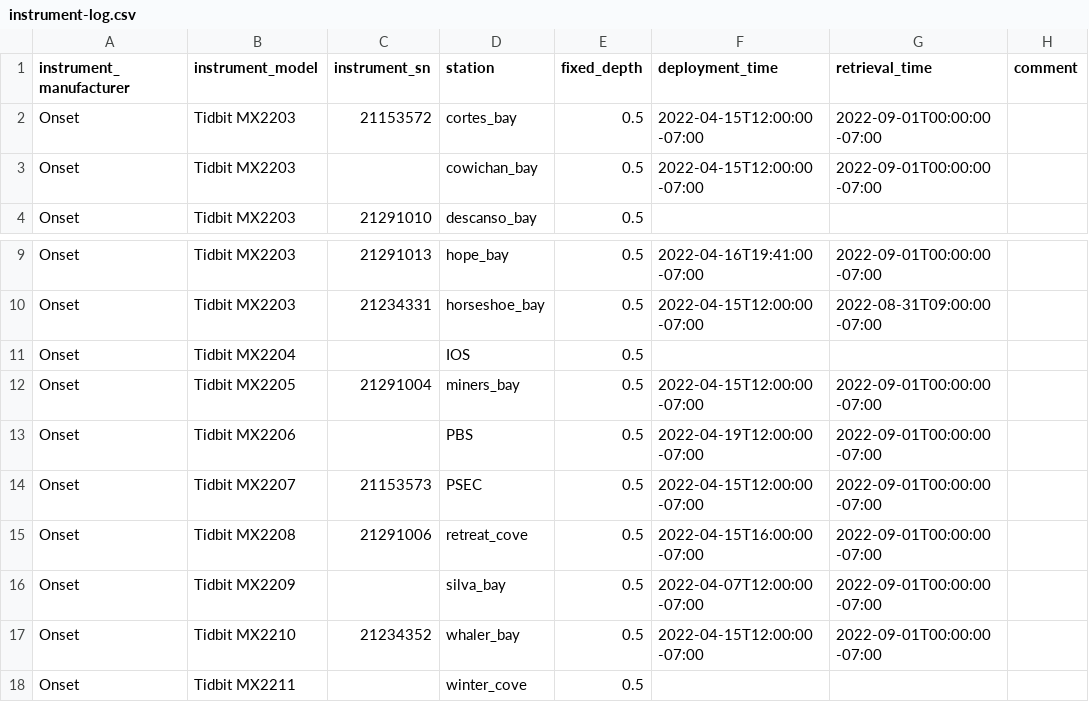
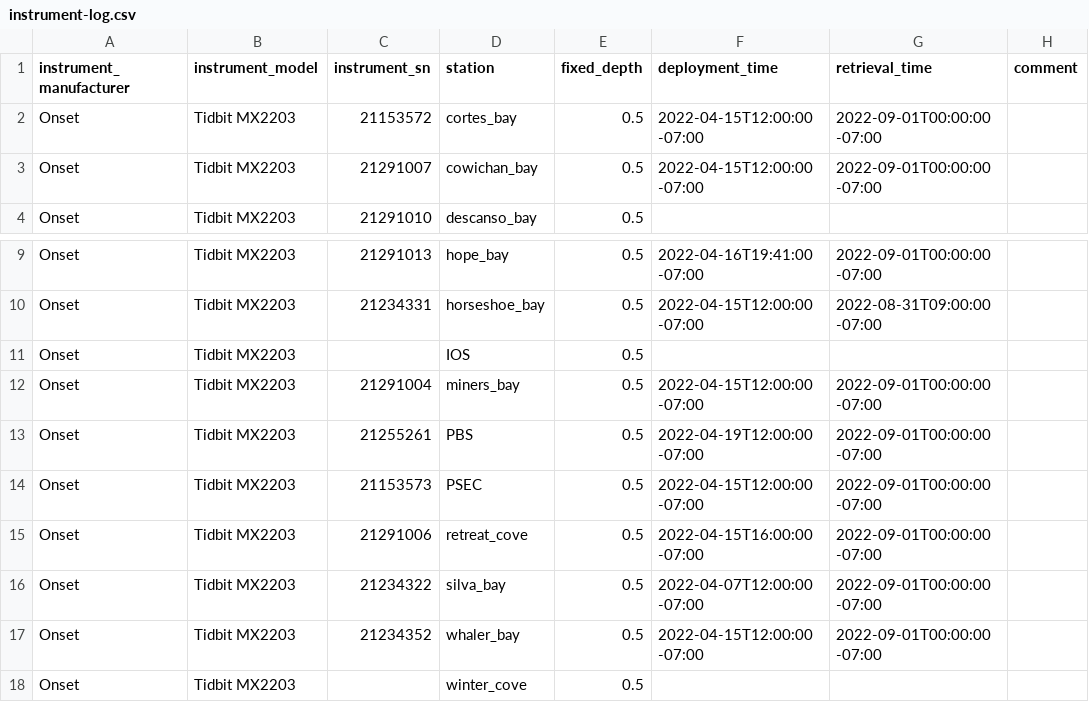
Before and after one commit to HakaiInstitute/sentinels-sensor-data, a CSV file: instrument-log.csv, drawn as a sheet; only a part is shown, gaps mark what is left out; the diff names each change by its address in the sheet, - before the commit and + after, or states it on an @@ line.

Commit message:
further instrument log updates

```diff
--- a/instrument-log.csv
+++ b/instrument-log.csv
-C3 (instrument_sn): (empty)
+C3 (instrument_sn): 21291007
-B11 (instrument_model): Tidbit MX2204
+B11 (instrument_model): Tidbit MX2203
-B12 (instrument_model): Tidbit MX2205
+B12 (instrument_model): Tidbit MX2203
-B13 (instrument_model): Tidbit MX2206
+B13 (instrument_model): Tidbit MX2203
-C13 (instrument_sn): (empty)
+C13 (instrument_sn): 21255261
-B14 (instrument_model): Tidbit MX2207
+B14 (instrument_model): Tidbit MX2203
-B15 (instrument_model): Tidbit MX2208
+B15 (instrument_model): Tidbit MX2203
-B16 (instrument_model): Tidbit MX2209
+B16 (instrument_model): Tidbit MX2203
-C16 (instrument_sn): (empty)
+C16 (instrument_sn): 21234322
-B17 (instrument_model): Tidbit MX2210
+B17 (instrument_model): Tidbit MX2203
-B18 (instrument_model): Tidbit MX2211
+B18 (instrument_model): Tidbit MX2203
```
